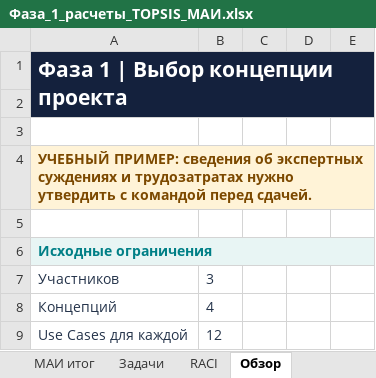
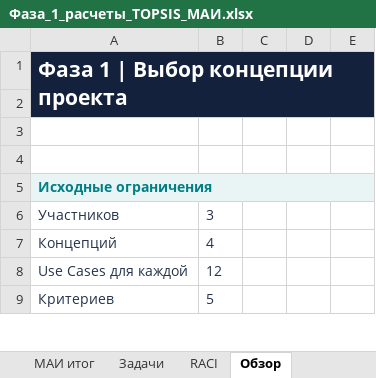
Before and after one commit to VlaydDetect/ProjectManagment, an Excel workbook: phase-01/calculations/Фаза_1_расчеты_TOPSIS_МАИ.xlsx, sheet Обзор, drawn as a sheet; only a part is shown; the shorter side is filled out with more unchanged rows; values as stored, in another font and other column widths than the file's, no borders; charts and pictures not drawn; the diff names each change by its address in the sheet, - before the commit and + after, or states it on an @@ line.

```diff
--- a/phase-01/calculations/Фаза_1_расчеты_TOPSIS_МАИ.xlsx (sheet Обзор)
+++ b/phase-01/calculations/Фаза_1_расчеты_TOPSIS_МАИ.xlsx (sheet Обзор)
-row 4: УЧЕБНЫЙ ПРИМЕР: сведения об экспертных суждениях и трудозатратах нужно утвердить с командой перед сдачей.
```
Also changed, not shown: charts or pictures, phase-01/expert-inputs/expert-1.xlsx, phase-01/expert-inputs/expert-2.xlsx, 11 other files.
